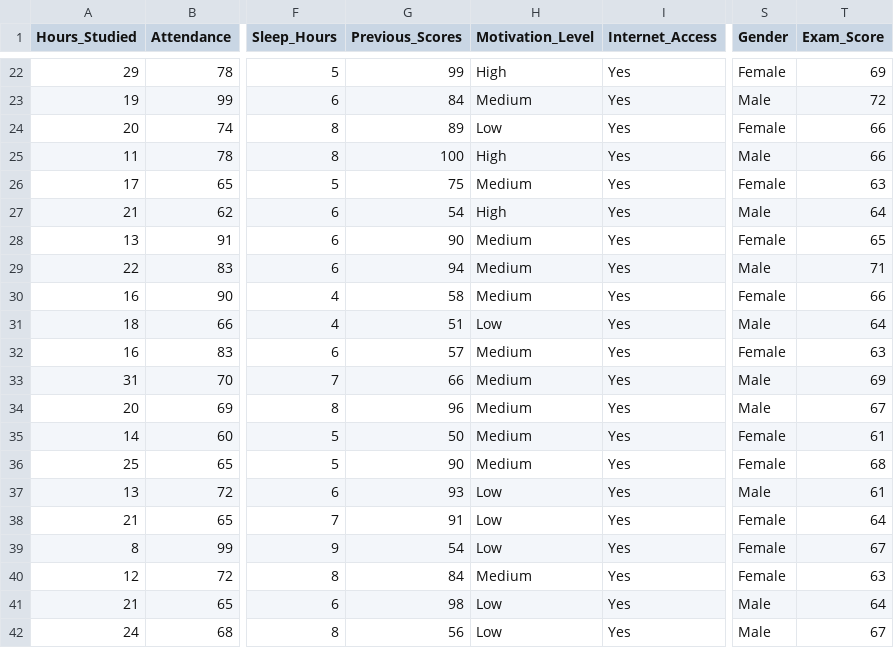
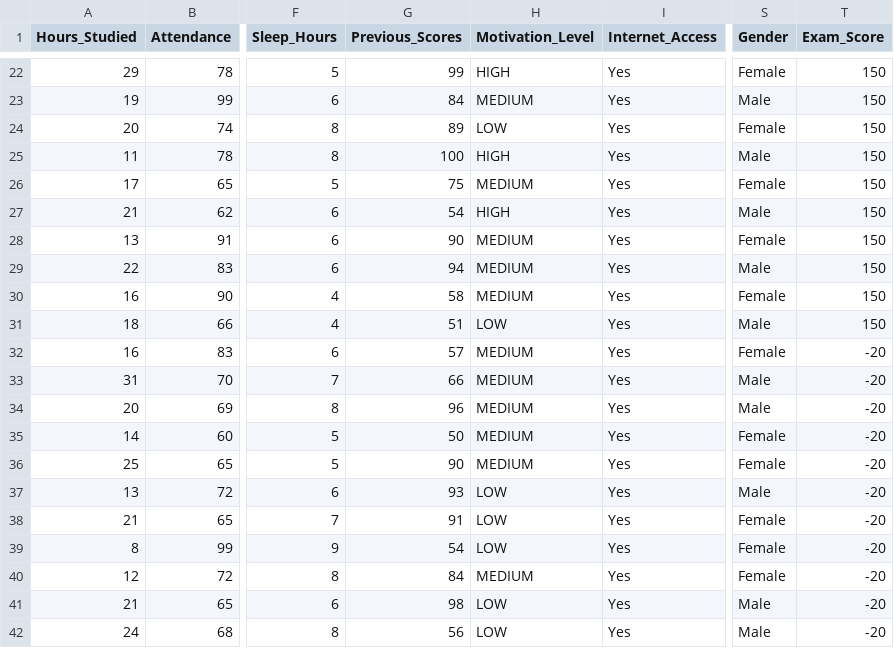
Before and after one commit to Ahmedkhaled391/DataScience-Tasks, a CSV file: Task1/StudentPerformanceFactors.csv, drawn as a sheet; only a part is shown, gaps mark what is left out; the diff covers the shown part only; the diff names each change by its address in the sheet, - before the commit and + after, or states it on an @@ line.

```diff
--- a/Task1/StudentPerformanceFactors.csv
+++ b/Task1/StudentPerformanceFactors.csv
-H22 (Motivation_Level): High
+H22 (Motivation_Level): HIGH
-T22 (Exam_Score): 69
+T22 (Exam_Score): 150
-H23 (Motivation_Level): Medium
+H23 (Motivation_Level): MEDIUM
-T23 (Exam_Score): 72
+T23 (Exam_Score): 150
-H24 (Motivation_Level): Low
+H24 (Motivation_Level): LOW
-T24:T25 (Exam_Score): 66
+T24:T25 (Exam_Score): 150
-H25 (Motivation_Level): High
+H25 (Motivation_Level): HIGH
-H26 (Motivation_Level): Medium
+H26 (Motivation_Level): MEDIUM
-T26 (Exam_Score): 63
+T26 (Exam_Score): 150
-H27 (Motivation_Level): High
+H27 (Motivation_Level): HIGH
-T27 (Exam_Score): 64
+T27 (Exam_Score): 150
-H28:H30 (Motivation_Level): Medium
+H28:H30 (Motivation_Level): MEDIUM
-T28 (Exam_Score): 65
+T28 (Exam_Score): 150
-T29 (Exam_Score): 71
+T29 (Exam_Score): 150
-T30 (Exam_Score): 66
+T30 (Exam_Score): 150
-H31 (Motivation_Level): Low
+H31 (Motivation_Level): LOW
-T31 (Exam_Score): 64
+T31 (Exam_Score): 150
-H32:H36 (Motivation_Level): Medium
+H32:H36 (Motivation_Level): MEDIUM
-T32 (Exam_Score): 63
+T32 (Exam_Score): -20
-T33 (Exam_Score): 69
+T33 (Exam_Score): -20
-T34 (Exam_Score): 67
+T34 (Exam_Score): -20
-T35 (Exam_Score): 61
+T35 (Exam_Score): -20
-T36 (Exam_Score): 68
+T36 (Exam_Score): -20
-H37:H39 (Motivation_Level): Low
+H37:H39 (Motivation_Level): LOW
-T37 (Exam_Score): 61
+T37 (Exam_Score): -20
-T38 (Exam_Score): 64
+T38 (Exam_Score): -20
-T39 (Exam_Score): 67
+T39 (Exam_Score): -20
-H40 (Motivation_Level): Medium
+H40 (Motivation_Level): MEDIUM
-T40 (Exam_Score): 63
+T40 (Exam_Score): -20
-H41:H42 (Motivation_Level): Low
+H41:H42 (Motivation_Level): LOW
-T41 (Exam_Score): 64
+T41 (Exam_Score): -20
-T42 (Exam_Score): 67
+T42 (Exam_Score): -20
```
Also changed, not shown: 158 edited cells elsewhere in this file, 4 other files.
